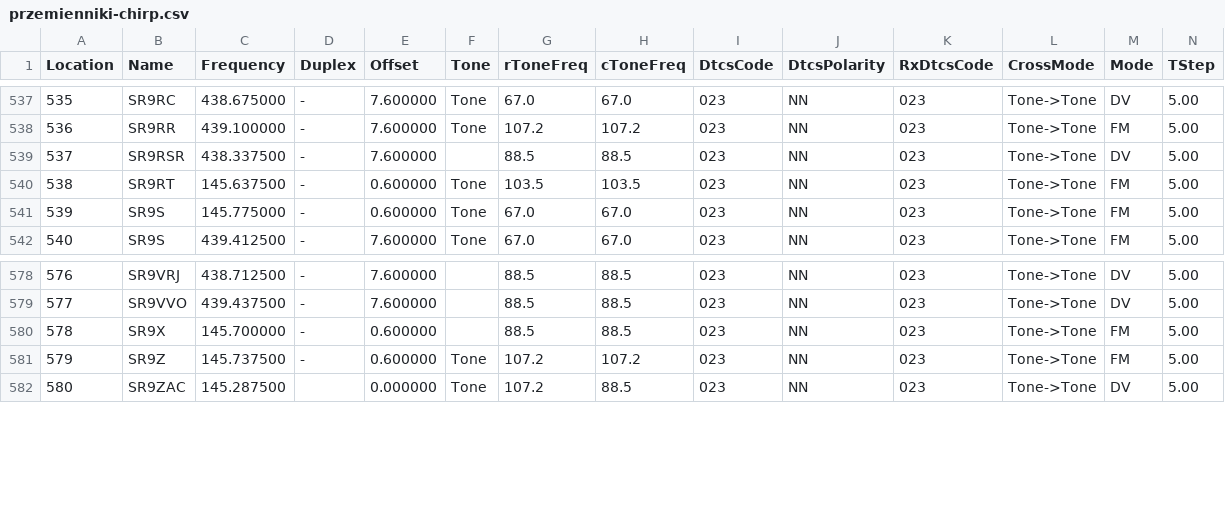
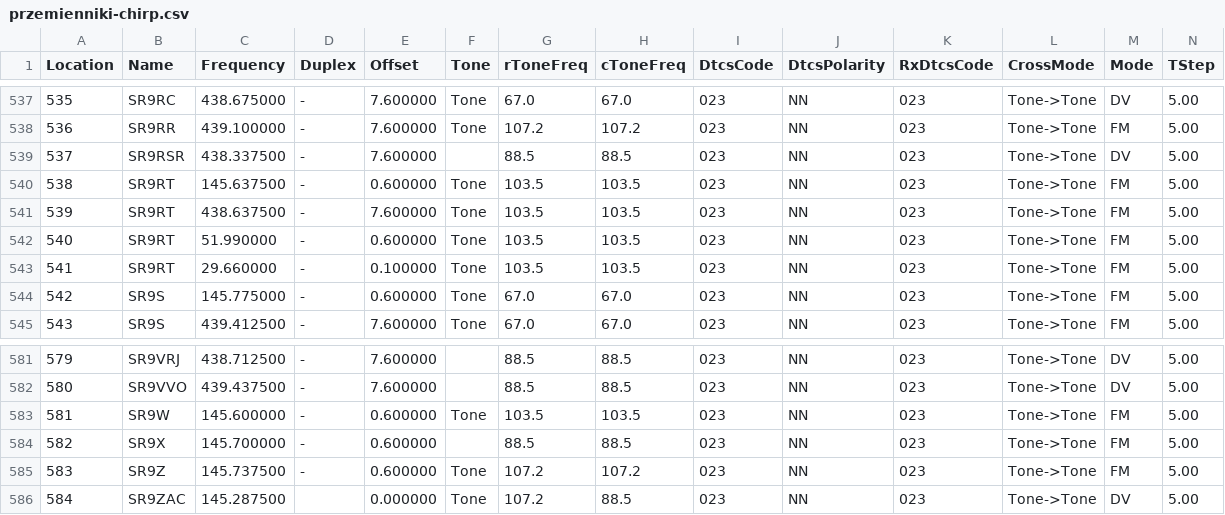
Before and after one commit to przemienniki/baza-przemiennikow, a CSV file: przemienniki-chirp.csv, drawn as a sheet; only a part is shown, gaps mark what is left out; addresses are those after the commit; rows hold the shown columns only; the diff names each change by its address in the sheet, - before the commit and + after, or states it on an @@ line.

```diff
--- a/przemienniki-chirp.csv
+++ b/przemienniki-chirp.csv
+row 541: 539 | SR9RT | 438.637500 | - | 7.600000 | Tone | 103.5 | 103.5 | 023 | NN | 023 | Tone->Tone | FM | 5.00
+row 542: 540 | SR9RT | 51.990000 | - | 0.600000 | Tone | 103.5 | 103.5 | 023 | NN | 023 | Tone->Tone | FM | 5.00
+row 543: 541 | SR9RT | 29.660000 | - | 0.100000 | Tone | 103.5 | 103.5 | 023 | NN | 023 | Tone->Tone | FM | 5.00
@@ column A (Location) renumbered from row 544 down @@
+row 583: 581 | SR9W | 145.600000 | - | 0.600000 | Tone | 103.5 | 103.5 | 023 | NN | 023 | Tone->Tone | FM | 5.00
```
Also changed, not shown: przemienniki.csv, 1 other file.
